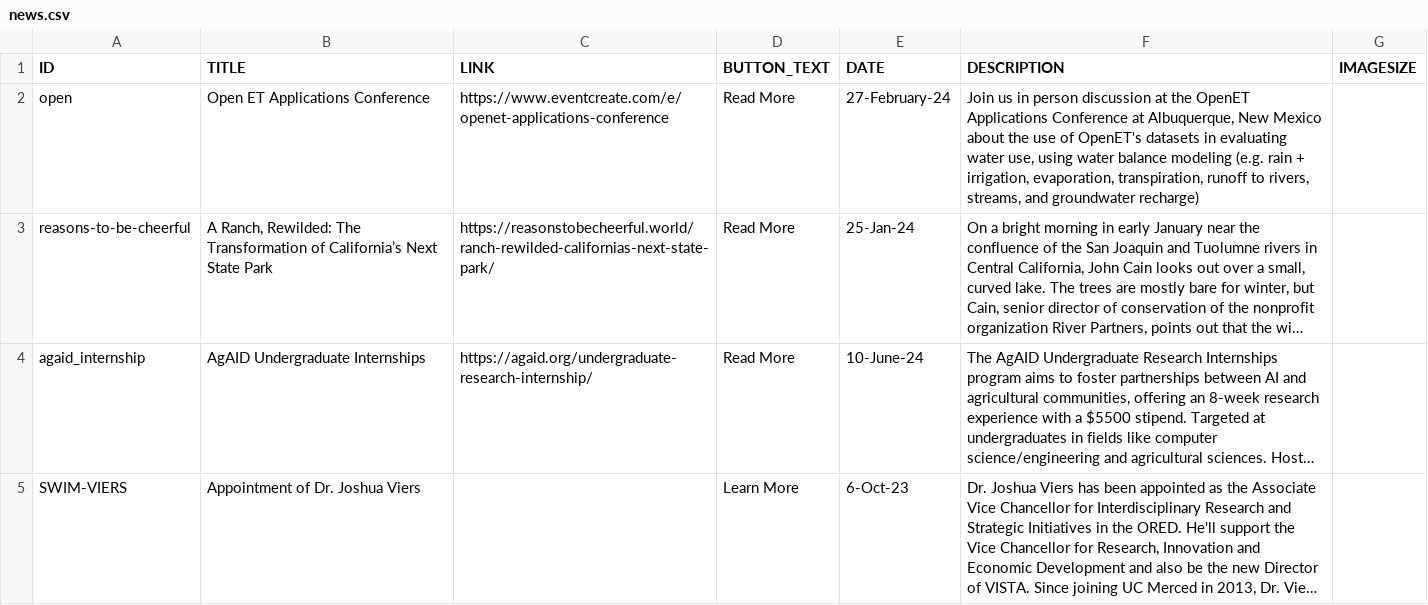
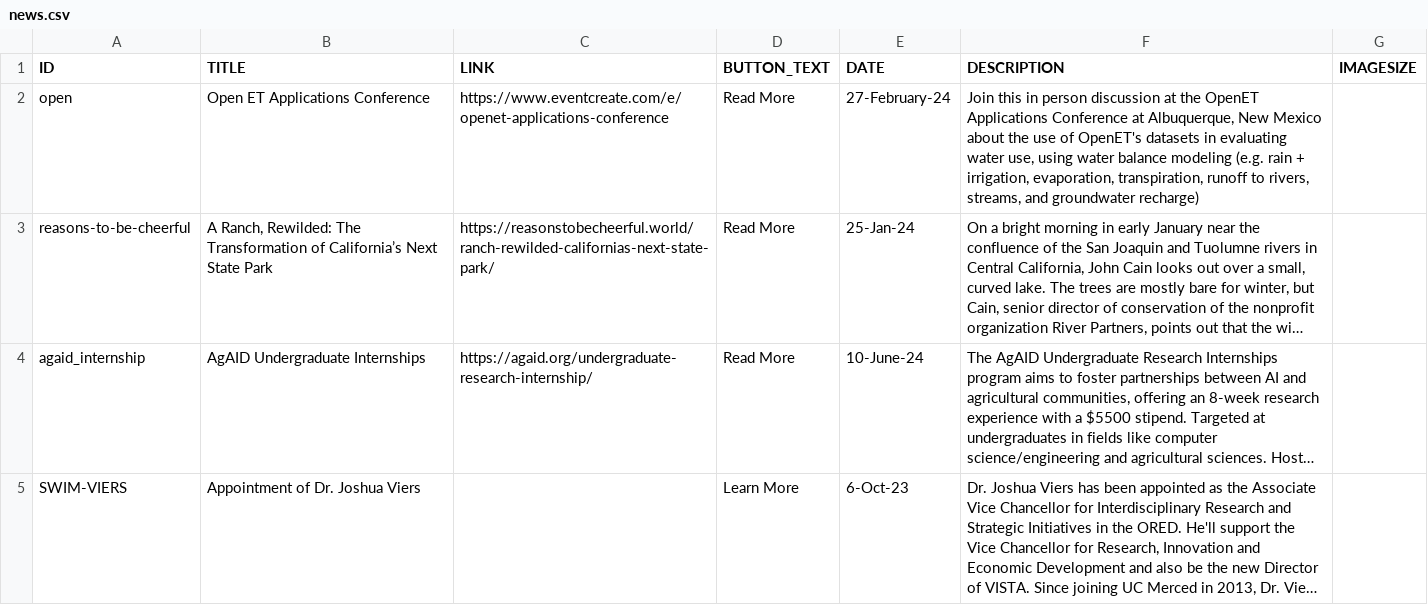
Before and after one commit to citris-ucmerced/SecureWaterFuture, a CSV file: news.csv, drawn as a sheet; only a part is shown; long unchanged cells end in …; the diff names each change by its address in the sheet, - before the commit and + after, or states it on an @@ line.

Commit message:
test

```diff
--- a/news.csv
+++ b/news.csv
-F2 (DESCRIPTION): Join us in person…
+F2 (DESCRIPTION): Join this in person…
```
